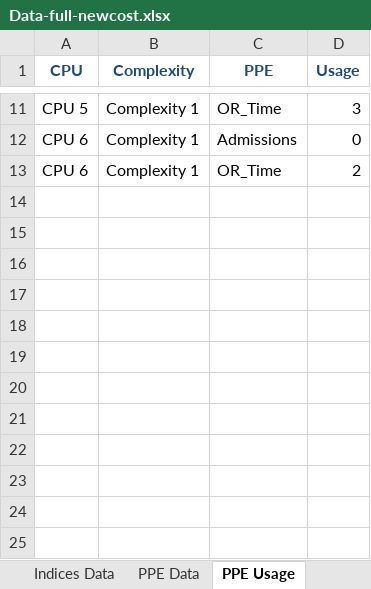
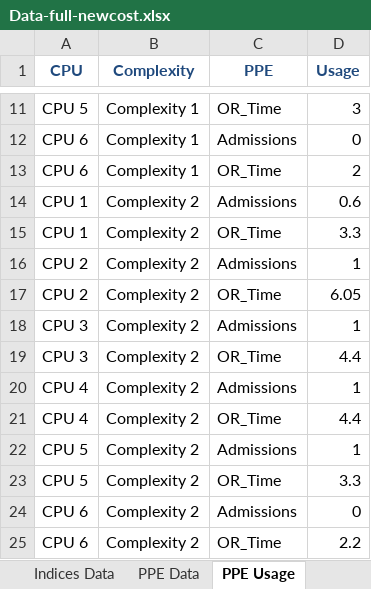
Before and after one commit to Konstantin-Volodin/UOttawa-Dynamic-Knapsack-Problem-Python, an Excel workbook: v2-Implementation/Data/Data-full-newcost.xlsx, sheet PPE Usage, drawn as a sheet; only a part is shown, gaps mark what is left out; values as stored, in another font and other column widths than the file's, no borders; the diff names each change by its address in the sheet, - before the commit and + after, or states it on an @@ line.

```diff
--- a/v2-Implementation/Data/Data-full-newcost.xlsx (sheet PPE Usage)
+++ b/v2-Implementation/Data/Data-full-newcost.xlsx (sheet PPE Usage)
+row 14: CPU 1 | Complexity 2 | Admissions | 0.6
+row 15: CPU 1 | Complexity 2 | OR_Time | 3.3
+row 16: CPU 2 | Complexity 2 | Admissions | 1
+row 17: CPU 2 | Complexity 2 | OR_Time | 6.05
+row 18: CPU 3 | Complexity 2 | Admissions | 1
+row 19: CPU 3 | Complexity 2 | OR_Time | 4.4
+row 20: CPU 4 | Complexity 2 | Admissions | 1
+row 21: CPU 4 | Complexity 2 | OR_Time | 4.4
+row 22: CPU 5 | Complexity 2 | Admissions | 1
+row 23: CPU 5 | Complexity 2 | OR_Time | 3.3
+row 24: CPU 6 | Complexity 2 | Admissions | 0
+row 25: CPU 6 | Complexity 2 | OR_Time | 2.2
```
Also changed, not shown: sheet Patient Arrival, sheet Patient Transitions, sheet Model Parameters, sheet Indices Data, sheet PPE Data, formulas that keep their value, charts or pictures, 5 other files.
